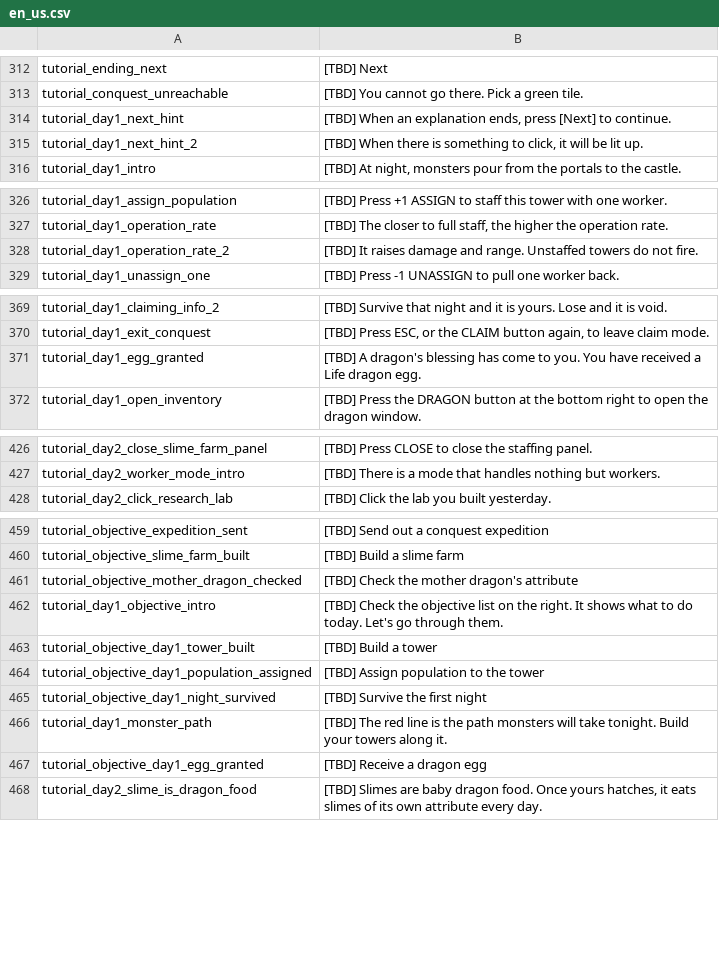
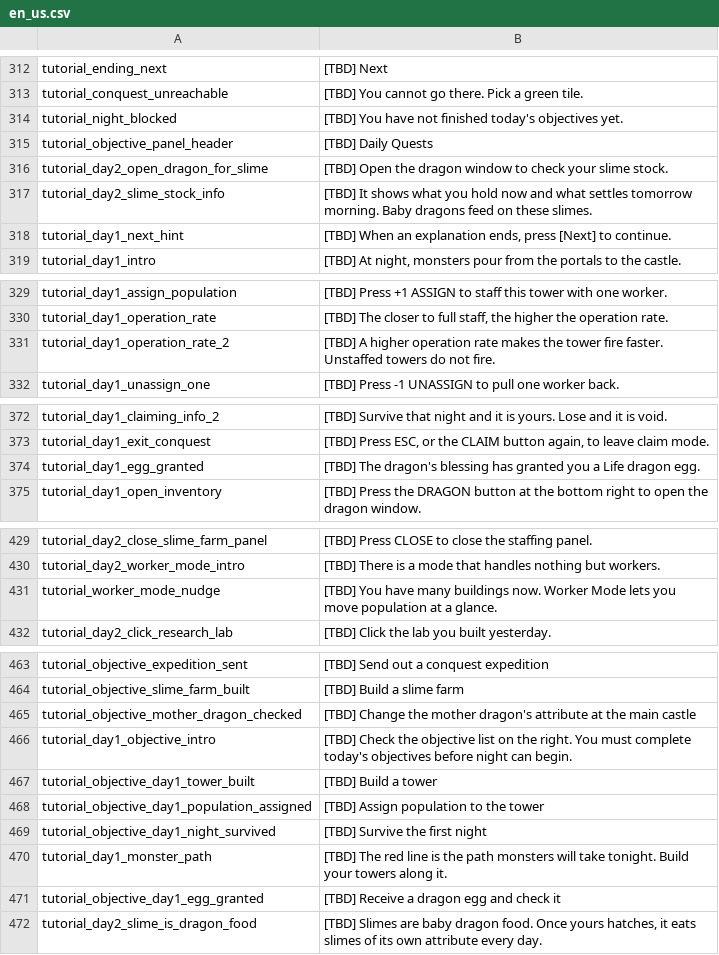
Before and after one commit to JoKangHyeon/TowerAndDragon, a CSV file: Assets/StreamingAssets/Localization/en_us.csv, drawn as a sheet; only a part is shown, gaps mark what is left out; removed rows and columns are numbered as before the commit, all else as after; the diff names each change by its address in the sheet, - before the commit and + after, or states it on an @@ line.

```diff
--- a/Assets/StreamingAssets/Localization/en_us.csv
+++ b/Assets/StreamingAssets/Localization/en_us.csv
+row 314: tutorial_night_blocked | [TBD] You have not finished today's objectives yet.
+row 315: tutorial_objective_panel_header | [TBD] Daily Quests
+row 316: tutorial_day2_open_dragon_for_slime | [TBD] Open the dragon window to check your slime stock.
+row 317: tutorial_day2_slime_stock_info | [TBD] It shows what you hold now and what settles tomorrow morning. Baby dragons feed on these slimes.
-row 315: tutorial_day1_next_hint_2 | [TBD] When there is something to click, it will be lit up.
-B331: [TBD] It raises damage and range. Unstaffed towers…
+B331: [TBD] A higher operation rate makes the tower fire faster. Unstaffed towers…
-B374: [TBD] A dragon's blessing has come to you. You have received a Life…
+B374: [TBD] The dragon's blessing has granted you a Life…
+row 431: tutorial_worker_mode_nudge | [TBD] You have many buildings now. Worker Mode lets you move population at a glance.
-B465: [TBD] Check the mother dragon's attribute
+B465: [TBD] Change the mother dragon's attribute at the main castle
-B466: …the right. It shows what to do today. Let's go through them.
+B466: …the right. You must complete today's objectives before night can begin.
-B471: [TBD] Receive a dragon egg
+B471: [TBD] Receive a dragon egg and check it
```
Also changed, not shown: Assets/StreamingAssets/Localization/ko_kr.csv, 42 other files.
